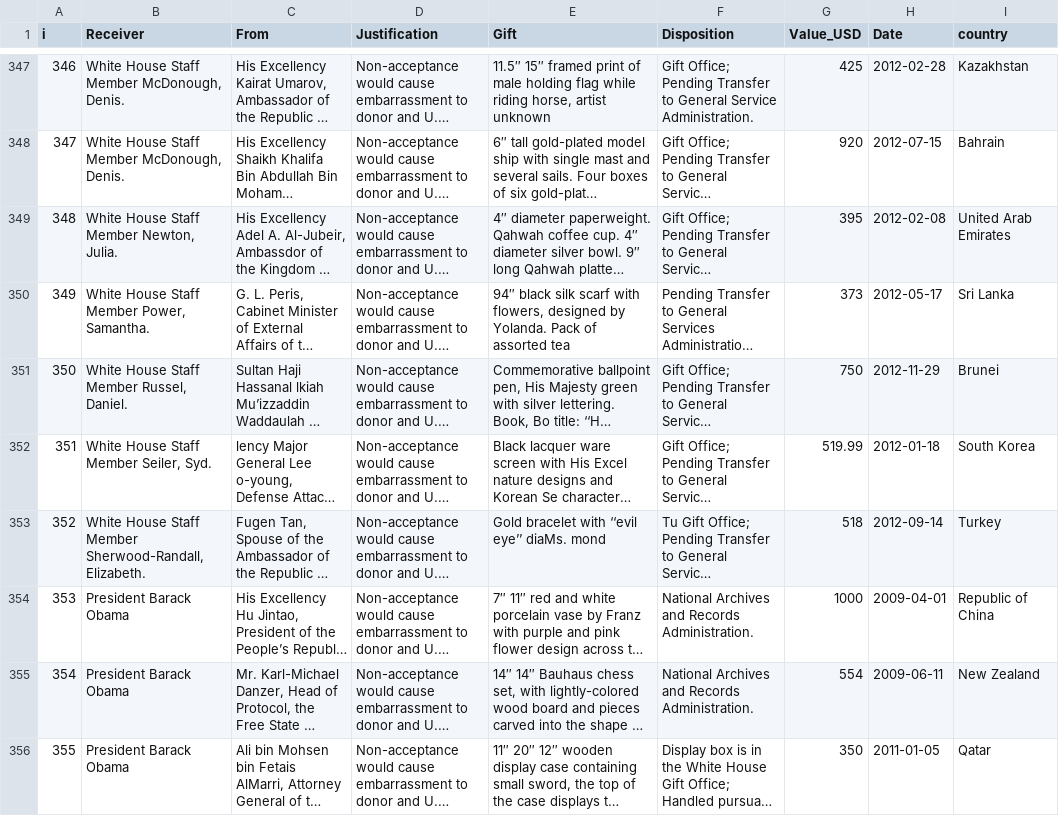
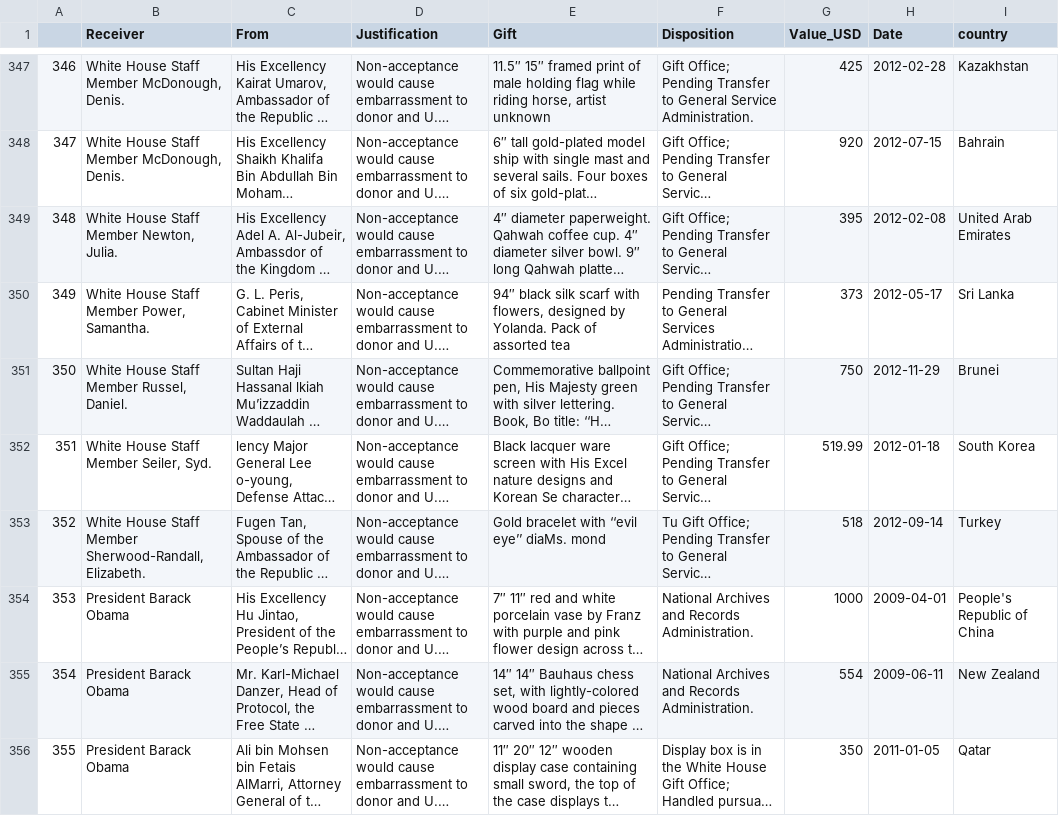
Before and after one commit to egargan/Protocol-Gifts-Vis, a CSV file: gifts_clean.csv, drawn as a sheet; only a part is shown, gaps mark what is left out; long unchanged cells end in …; the diff covers the shown part only; the diff names each change by its address in the sheet, - before the commit and + after, or states it on an @@ line.

Commit message:
Fixed china over-count issue in dataset.

```diff
--- a/gifts_clean.csv
+++ b/gifts_clean.csv
-A1: i
+A1: (empty)
-I354 (country): Republic of China
+I354 (country): People's Republic of China
```
Also changed, not shown: 55 edited cells elsewhere in this file.
